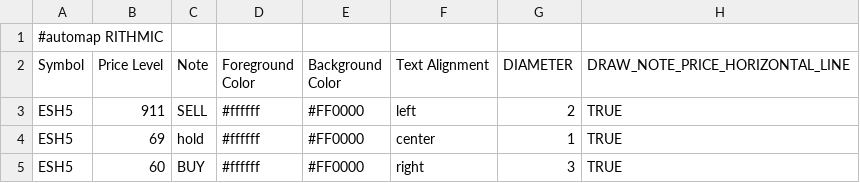
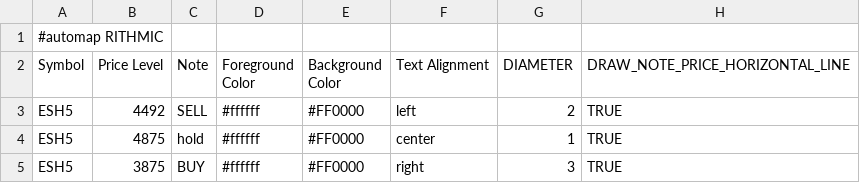
Before and after one commit to Squirtle69/practice, a CSV file: cloud-notes-rithmic-esh5-48f89c0a535bf402748c1a7c95a442bc.csv, drawn as a sheet.

Commit message:
Add files via upload

```diff
--- a/cloud-notes-rithmic-esh5-48f89c0a535bf402748c1a7c95a442bc.csv
+++ b/cloud-notes-rithmic-esh5-48f89c0a535bf402748c1a7c95a442bc.csv
@@ -2,4 +2,4 @@
 Symbol,Price Level,Note,Foreground Color,Background Color,Text Alignment,DIAMETER, DRAW_NOTE_PRICE_HORIZONTAL_LINE
-ESH5,911,SELL,#ffffff,#FF0000,left,2,TRUE
-ESH5,69,hold,#ffffff,#FF0000,center,1,TRUE
-ESH5,60,BUY,#ffffff,#FF0000,right,3,TRUE
+ESH5,4492,SELL,#ffffff,#FF0000,left,2,TRUE
+ESH5,4875,hold,#ffffff,#FF0000,center,1,TRUE
+ESH5,3875,BUY,#ffffff,#FF0000,right,3,TRUE
```
